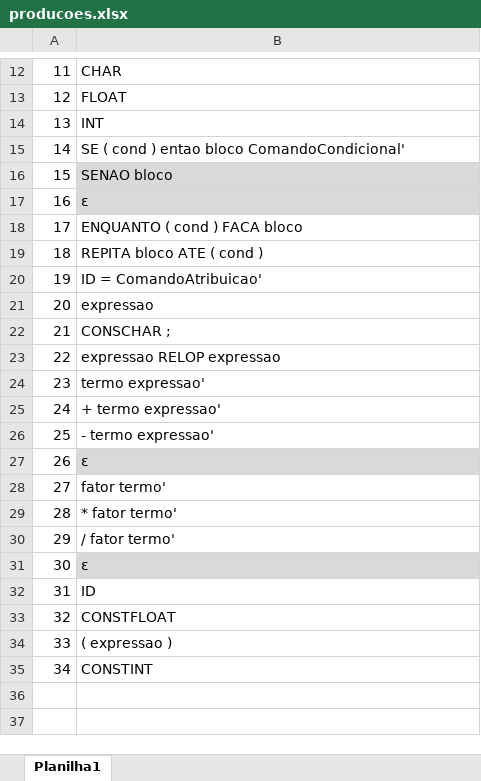
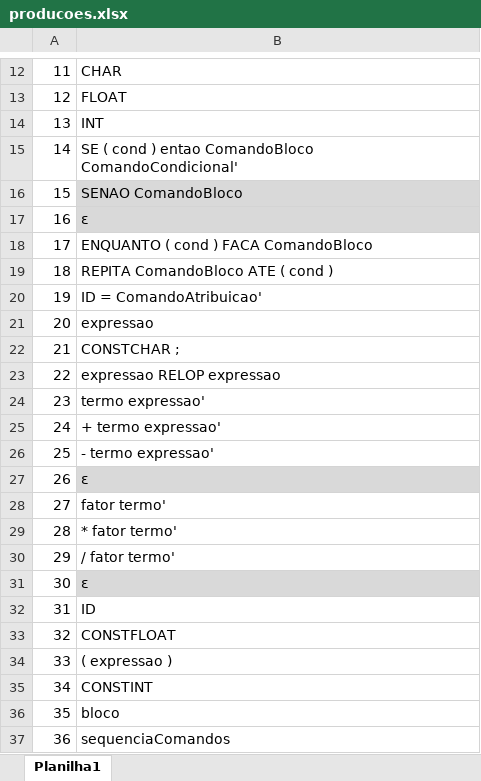
Before and after one commit to guisoares1/compiladores, an Excel workbook: Codigo/producoes.xlsx, sheet Planilha1, drawn as a sheet; only a part is shown, gaps mark what is left out; values as stored, in another font and other column widths than the file's, no borders; the diff names each change by its address in the sheet, - before the commit and + after, or states it on an @@ line.

```diff
--- a/Codigo/producoes.xlsx (sheet Planilha1)
+++ b/Codigo/producoes.xlsx (sheet Planilha1)
-B15: …) entao bloco ComandoCondicional'
+B15: …) entao ComandoBloco ComandoCondicional'
-B16: SENAO bloco
+B16: SENAO ComandoBloco
-B18: ENQUANTO ( cond ) FACA bloco
+B18: ENQUANTO ( cond ) FACA ComandoBloco
-B19: REPITA bloco ATE ( cond )
+B19: REPITA ComandoBloco ATE ( cond )
-B22: CONSCHAR ;
+B22: CONSTCHAR ;
+row 36: 35 | bloco
+row 37: 36 | sequenciaComandos
```
Also changed, not shown: Codigo/preditivo.xlsx, 6 other files.
